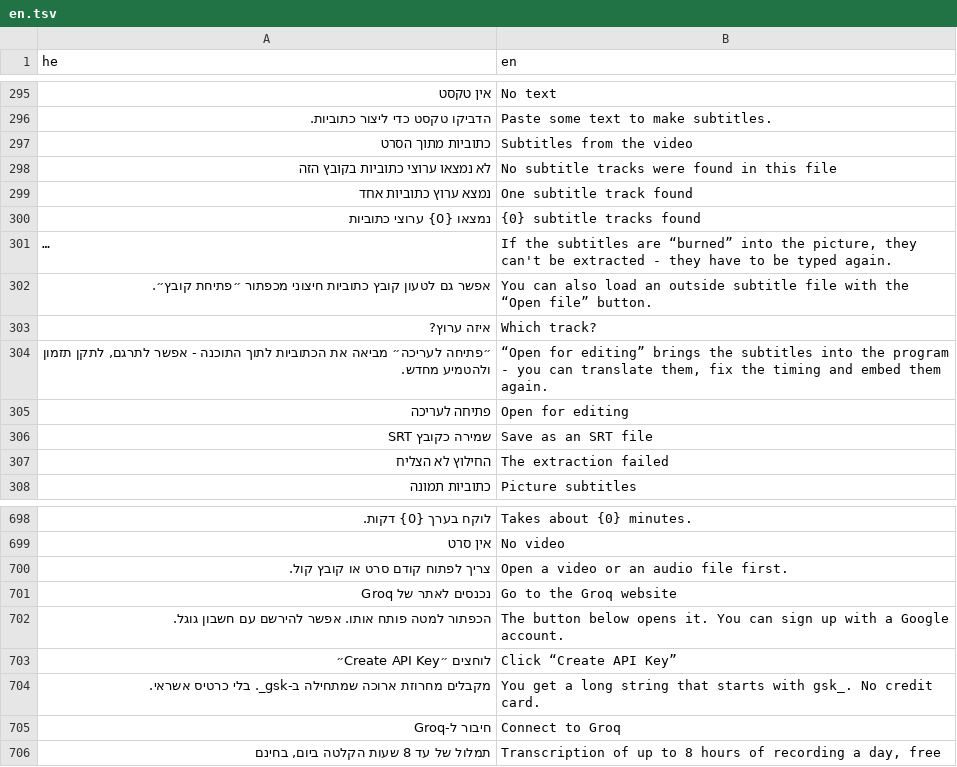
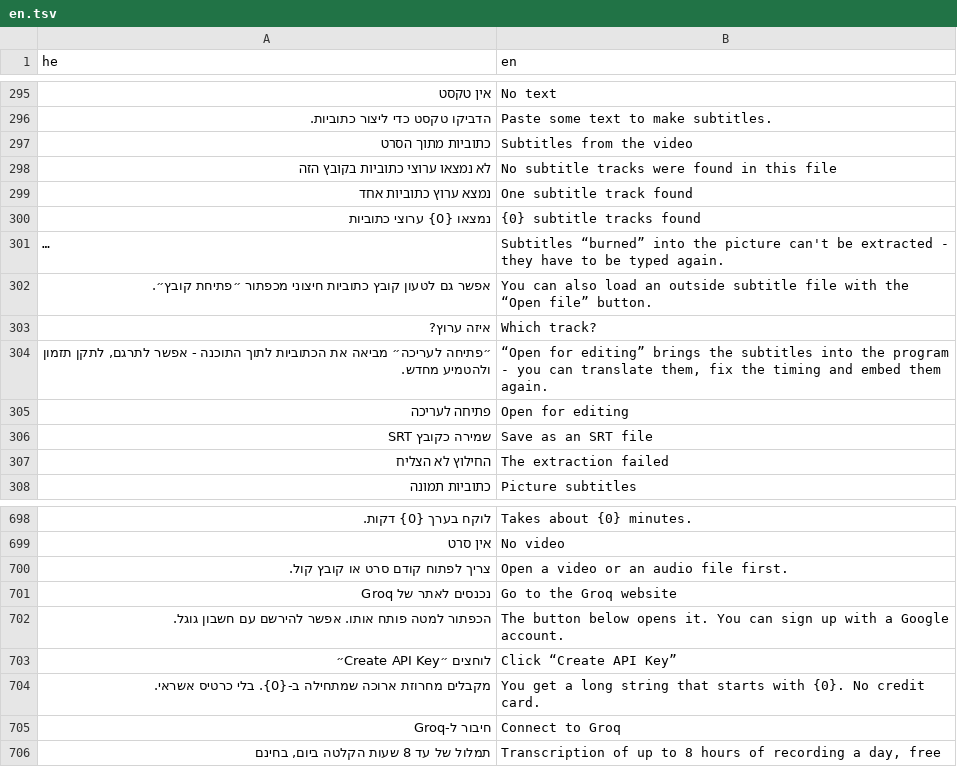
Before and after one commit to BeniaBot/subtitle-studio, a TSV file: build/lang/en.tsv, drawn as a sheet; only a part is shown, gaps mark what is left out; long unchanged cells end in …; the diff names each change by its address in the sheet, - before the commit and + after, or states it on an @@ line.

```diff
--- a/build/lang/en.tsv
+++ b/build/lang/en.tsv
-B301 (en): If the subtitles are “burned” into the picture, they can't be…
+B301 (en): Subtitles “burned” into the picture can't be…
-A704 (he): …ארוכה שמתחילה ב-gsk_. בלי כרטיס…
+A704 (he): …ארוכה שמתחילה ב-{0}. בלי כרטיס…
-B704 (en): …starts with gsk_. No credit…
+B704 (en): …starts with {0}. No credit…
```
Also changed, not shown: 3 other files.
